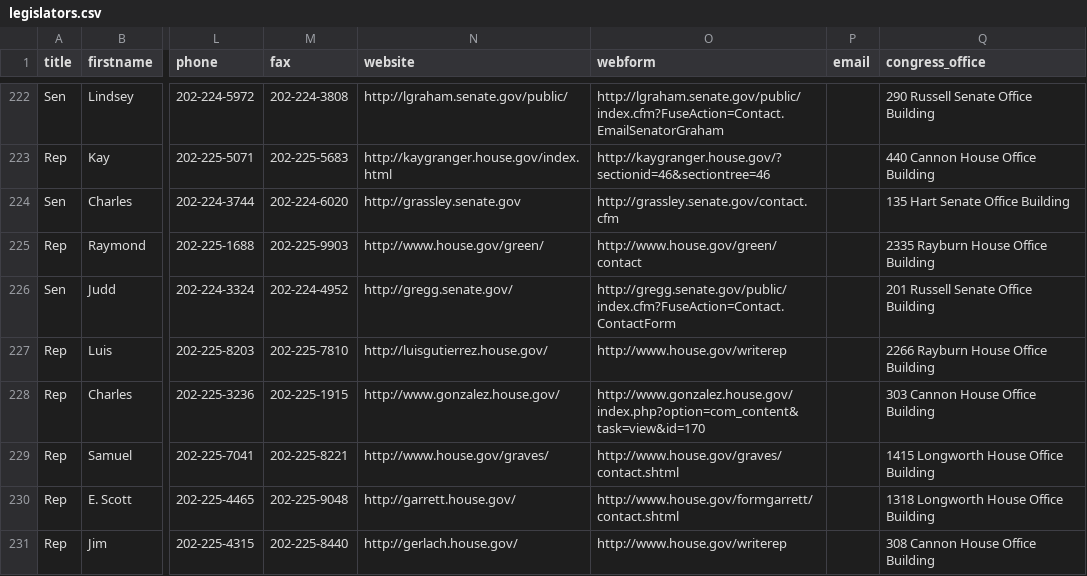
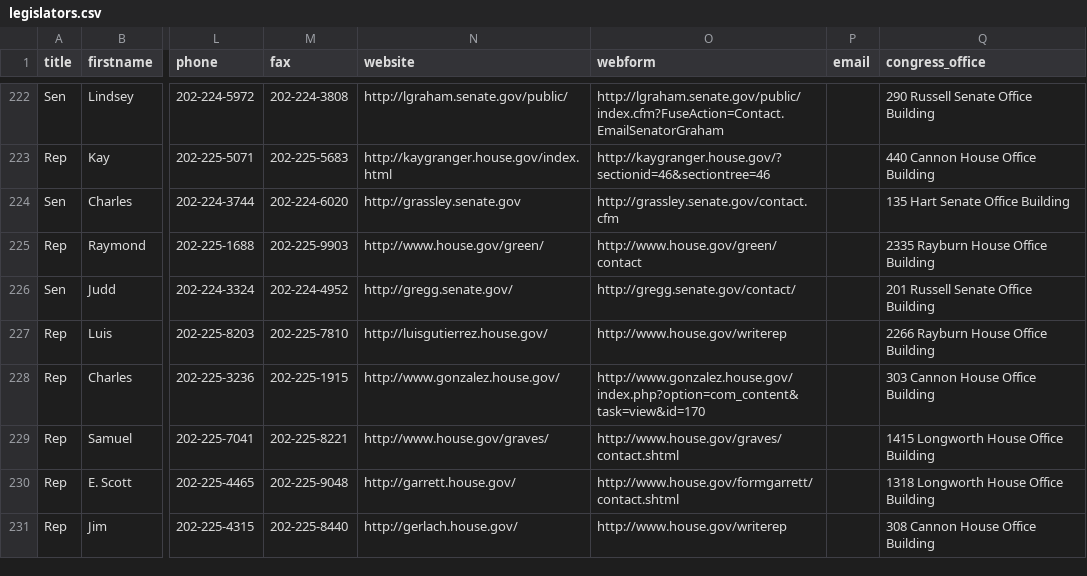
Before and after one commit to maco/apidata, a CSV file: legislators/legislators.csv, drawn as a sheet; only a part is shown, gaps mark what is left out; the diff names each change by its address in the sheet, - before the commit and + after, or states it on an @@ line.

Commit message:
Gregg's contact form

```diff
--- a/legislators/legislators.csv
+++ b/legislators/legislators.csv
-O226 (webform): http://gregg.senate.gov/public/index.cfm?FuseAction=Contact.ContactForm
+O226 (webform): http://gregg.senate.gov/contact/
```
